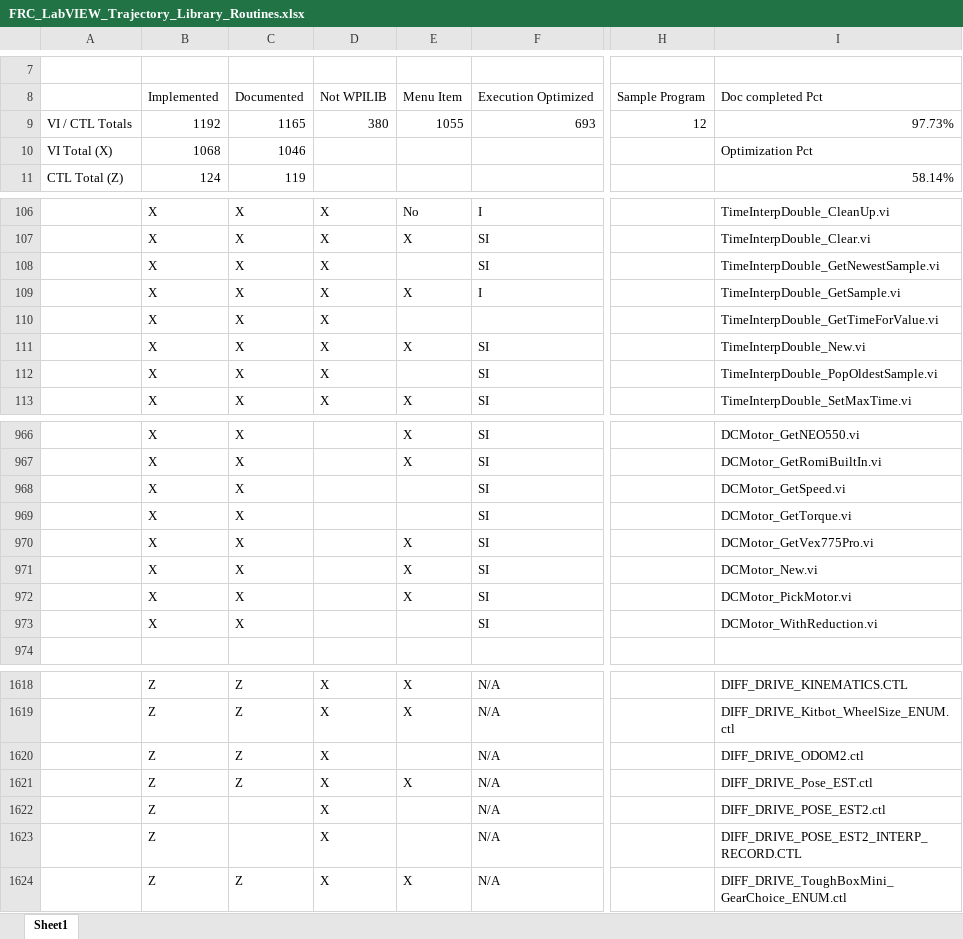
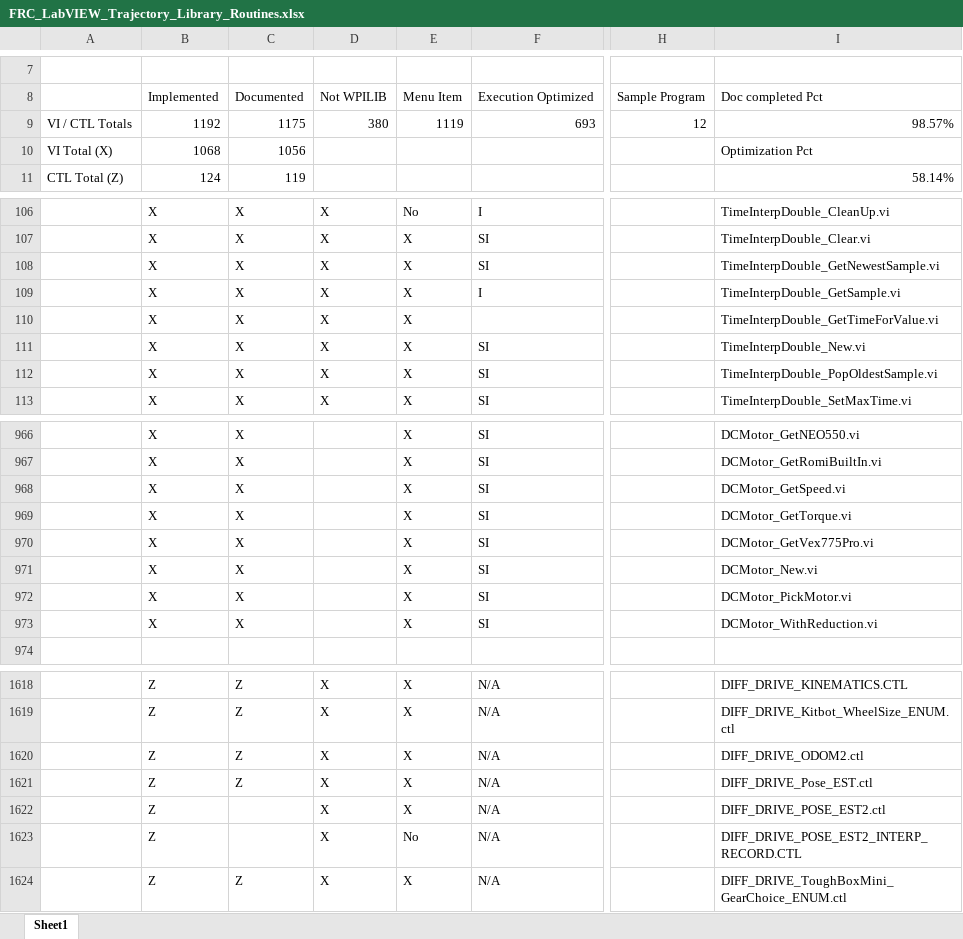
Before and after one commit to jsimpso81/WPIlibMathLabVIEW, an Excel workbook: FRC_LV_Trajectory_Library/Misc/FRC_LabVIEW_Trajectory_Library_Routines.xlsx, sheet Sheet1, drawn as a sheet; only a part is shown, gaps mark what is left out; values as stored, in another font and other column widths than the file's, no cell formats; the diff covers the shown part only; the diff names each change by its address in the sheet, - before the commit and + after, or states it on an @@ line.

```diff
--- a/FRC_LV_Trajectory_Library/Misc/FRC_LabVIEW_Trajectory_Library_Routines.xlsx (sheet Sheet1)
+++ b/FRC_LV_Trajectory_Library/Misc/FRC_LabVIEW_Trajectory_Library_Routines.xlsx (sheet Sheet1)
-C9: 1165
+C9: 1175
-E9: 1055
+E9: 1119
-I9: 97.73%
+I9: 98.57%
-C10: 1046
+C10: 1056
-E108: (empty)
+E108: X
-E110: (empty)
+E110: X
-E112: (empty)
+E112: X
-E968:E969: (empty)
+E968:E969: X
-E973: (empty)
+E973: X
-E1620: (empty)
+E1620: X
-E1622: (empty)
+E1622: X
-E1623: (empty)
+E1623: No
```
Also changed, not shown: 76 edited cells elsewhere in this sheet, cell formats, 20 other files.
